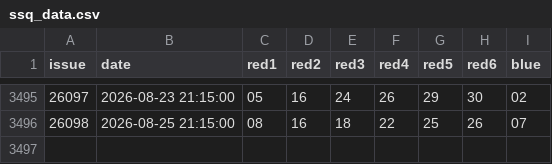
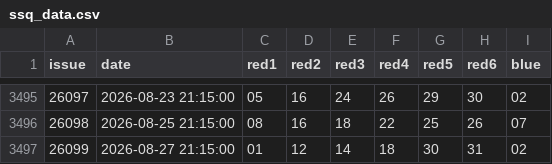
Before and after one commit to calvinxxw/bicolor, a CSV file: ml_training/ssq_data.csv, drawn as a sheet; only a part is shown, gaps mark what is left out; the diff names each change by its address in the sheet, - before the commit and + after, or states it on an @@ line.

```diff
--- a/ml_training/ssq_data.csv
+++ b/ml_training/ssq_data.csv
+row 3497: 26099 | 2026-08-27 21:15:00 | 01 | 12 | 14 | 18 | 30 | 31 | 02
```
